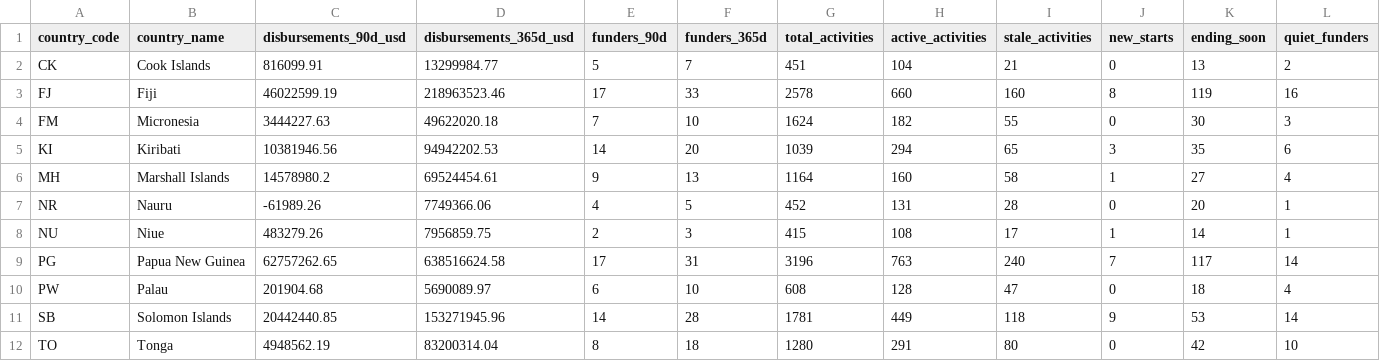
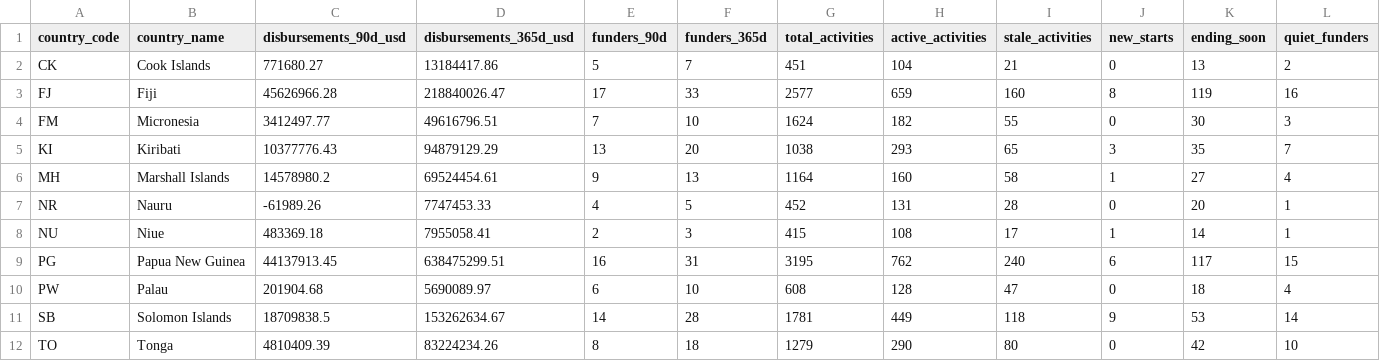
Before and after one commit to intexpagent-01/asa-research, a CSV file: data/country-summary.csv, drawn as a sheet; only a part is shown; the diff covers the shown part only; the diff names each change by its address in the sheet, - before the commit and + after, or states it on an @@ line.

```diff
--- a/data/country-summary.csv
+++ b/data/country-summary.csv
-C2 (disbursements_90d_usd): 816099.91
+C2 (disbursements_90d_usd): 771680.27
-D2 (disbursements_365d_usd): 13299984.77
+D2 (disbursements_365d_usd): 13184417.86
-C3 (disbursements_90d_usd): 46022599.19
+C3 (disbursements_90d_usd): 45626966.28
-D3 (disbursements_365d_usd): 218963523.46
+D3 (disbursements_365d_usd): 218840026.47
-G3 (total_activities): 2578
+G3 (total_activities): 2577
-H3 (active_activities): 660
+H3 (active_activities): 659
-C4 (disbursements_90d_usd): 3444227.63
+C4 (disbursements_90d_usd): 3412497.77
-D4 (disbursements_365d_usd): 49622020.18
+D4 (disbursements_365d_usd): 49616796.51
-C5 (disbursements_90d_usd): 10381946.56
+C5 (disbursements_90d_usd): 10377776.43
-D5 (disbursements_365d_usd): 94942202.53
+D5 (disbursements_365d_usd): 94879129.29
-E5 (funders_90d): 14
+E5 (funders_90d): 13
-G5 (total_activities): 1039
+G5 (total_activities): 1038
-H5 (active_activities): 294
+H5 (active_activities): 293
-L5 (quiet_funders): 6
+L5 (quiet_funders): 7
-D7 (disbursements_365d_usd): 7749366.06
+D7 (disbursements_365d_usd): 7747453.33
-C8 (disbursements_90d_usd): 483279.26
+C8 (disbursements_90d_usd): 483369.18
-D8 (disbursements_365d_usd): 7956859.75
+D8 (disbursements_365d_usd): 7955058.41
-C9 (disbursements_90d_usd): 62757262.65
+C9 (disbursements_90d_usd): 44137913.45
-D9 (disbursements_365d_usd): 638516624.58
+D9 (disbursements_365d_usd): 638475299.51
-E9 (funders_90d): 17
+E9 (funders_90d): 16
-G9 (total_activities): 3196
+G9 (total_activities): 3195
-H9 (active_activities): 763
+H9 (active_activities): 762
-J9 (new_starts): 7
+J9 (new_starts): 6
-L9 (quiet_funders): 14
+L9 (quiet_funders): 15
-C11 (disbursements_90d_usd): 20442440.85
+C11 (disbursements_90d_usd): 18709838.5
-D11 (disbursements_365d_usd): 153271945.96
+D11 (disbursements_365d_usd): 153262634.67
-C12 (disbursements_90d_usd): 4948562.19
+C12 (disbursements_90d_usd): 4810409.39
-D12 (disbursements_365d_usd): 83200314.04
+D12 (disbursements_365d_usd): 83224234.26
-G12 (total_activities): 1280
+G12 (total_activities): 1279
-H12 (active_activities): 291
+H12 (active_activities): 290
```
Also changed, not shown: 14 edited cells elsewhere in this file, data/data-currency.csv, data/ending-soon.csv, 34 other files.
